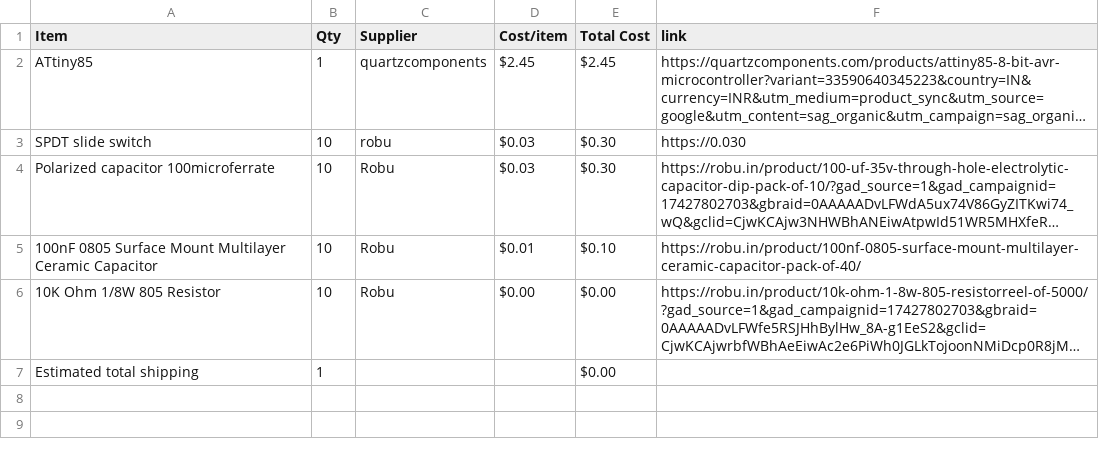
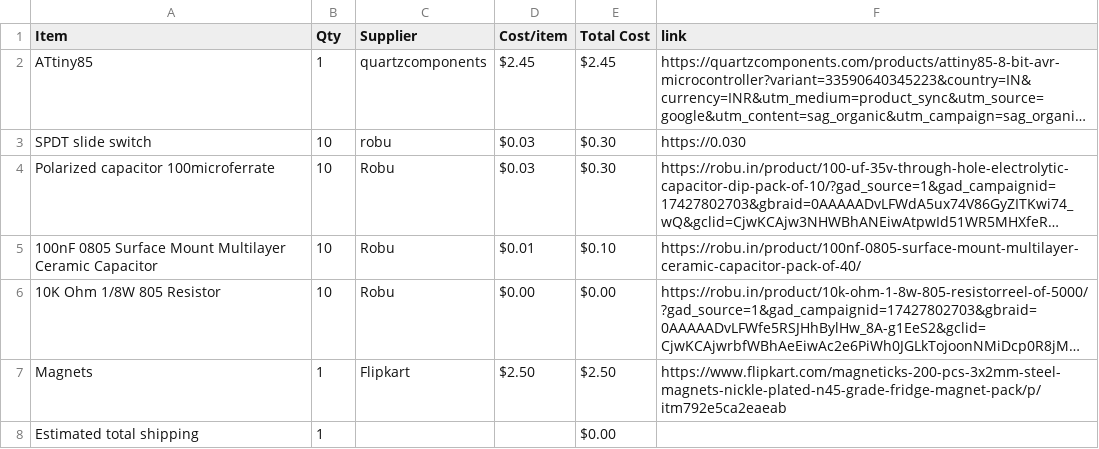
Before and after one commit to Genzkidgrownup/Flipper, a CSV file: BOM.csv, drawn as a sheet; long unchanged cells end in …; the diff names each change by its address in the sheet, - before the commit and + after, or states it on an @@ line.

Commit message:
Sync Flipper from Half Life

```diff
--- a/BOM.csv
+++ b/BOM.csv
+row 7: Magnets | 1 | Flipkart | $2.50 | $2.50 | https://www.flipkart.com/magneticks-200-pcs-3x2mm-steel-magnets-nickle-plated-n45-grade-fridge-magnet-pack/p/itm792e5ca2eaeab
```
